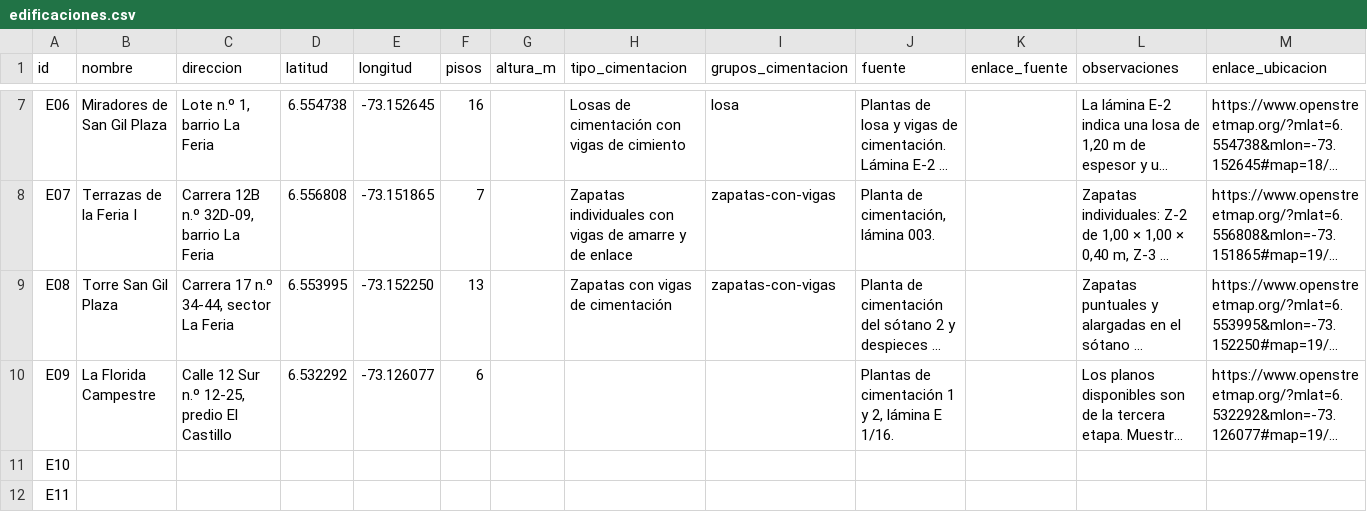
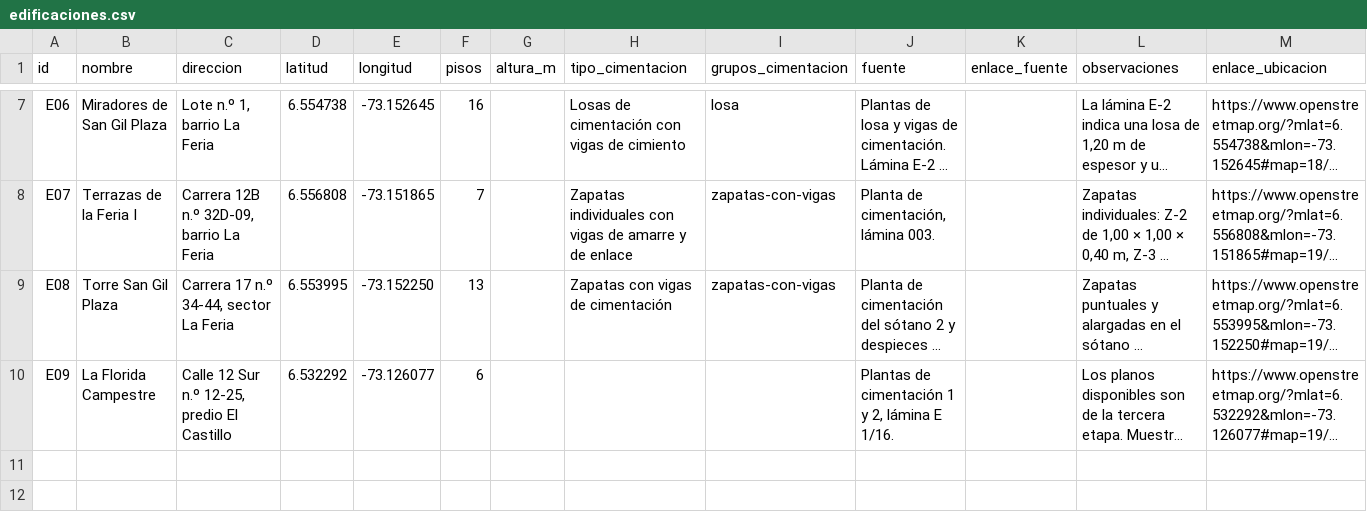
Before and after one commit to Alejo0301/cimentaciones-san-gil, a CSV file: data/edificaciones.csv, drawn as a sheet; only a part is shown, gaps mark what is left out; long unchanged cells end in …; rows hold the shown columns only; the diff names each change by its address in the sheet, - before the commit and + after, or states it on an @@ line.

```diff
--- a/data/edificaciones.csv
+++ b/data/edificaciones.csv
-row 11: E10
-row 12: E11
```
Also changed, not shown: 8 other files.
